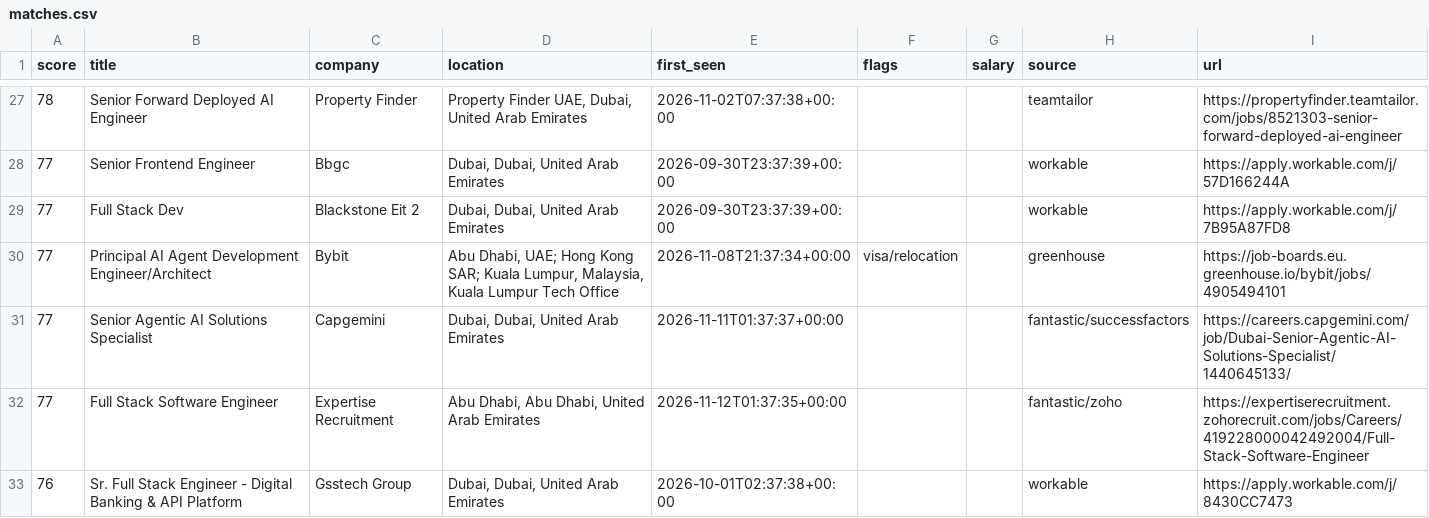
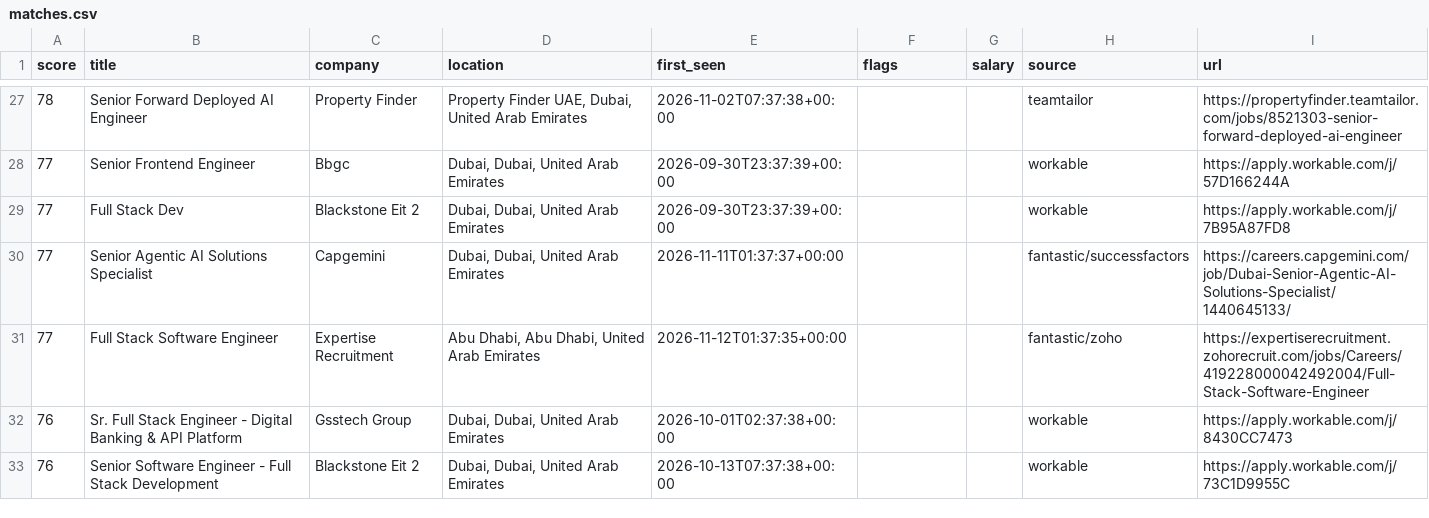
Before and after one commit to hafiz-hilalhumaid/uae-job-radar, a CSV file: data/matches.csv, drawn as a sheet; only a part is shown, gaps mark what is left out; the shorter side is filled out with more unchanged rows; the diff names each change by its address in the sheet, - before the commit and + after, or states it on an @@ line.

```diff
--- a/data/matches.csv
+++ b/data/matches.csv
-row 30: 77 | Principal AI Agent Development Engineer/Architect | Bybit | Abu Dhabi, UAE; Hong Kong SAR; Kuala Lumpur, Malaysia, Kuala Lumpur Tech Office | 2026-11-08T21:37:34+00:00 | visa/relocation |  | greenhouse | https://job-boards.eu.greenhouse.io/bybit/jobs/4905494101
```
Also changed, not shown: 3 other files.
